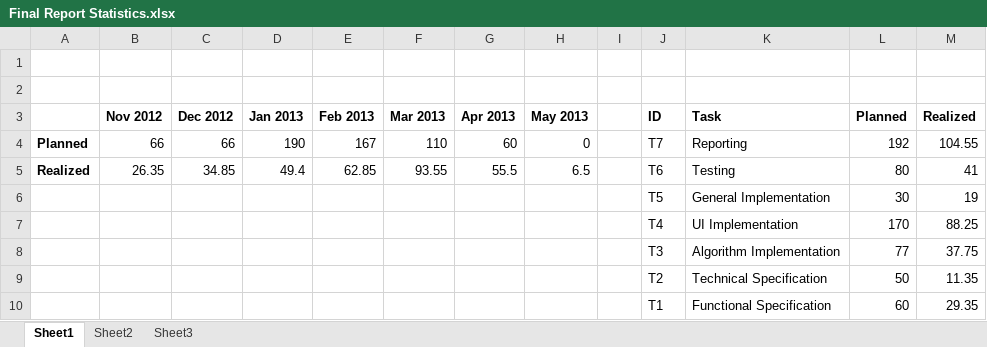
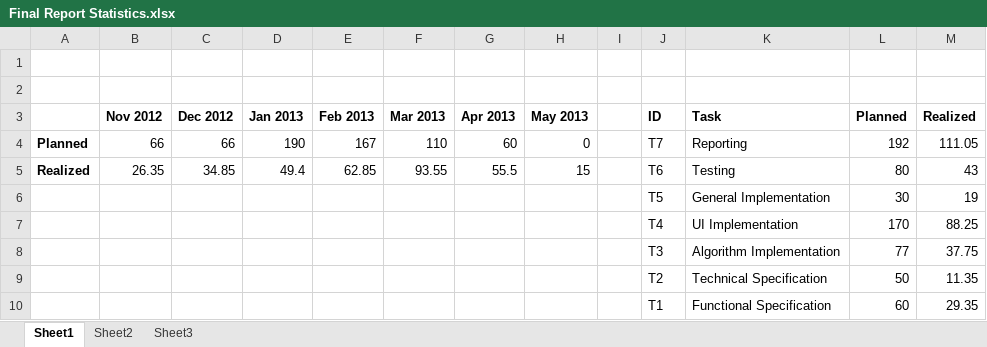
Before and after one commit to darwinbeing/kactus2all, an Excel workbook: Administrative/Final Report Statistics.xlsx, sheet Sheet1, drawn as a sheet; values as stored, in another font and other column widths than the file's, no borders; charts and pictures and table styles not drawn; the diff names each change by its address in the sheet, - before the commit and + after, or states it on an @@ line.

```diff
--- a/Administrative/Final Report Statistics.xlsx (sheet Sheet1)
+++ b/Administrative/Final Report Statistics.xlsx (sheet Sheet1)
-M4 (Realized): 104.55
+M4 (Realized): 111.05
-H5 (May 2013): 6.5
+H5 (May 2013): 15
-M5 (Realized): 41
+M5 (Realized): 43
```
Also changed, not shown: charts or pictures, 10 other files.
